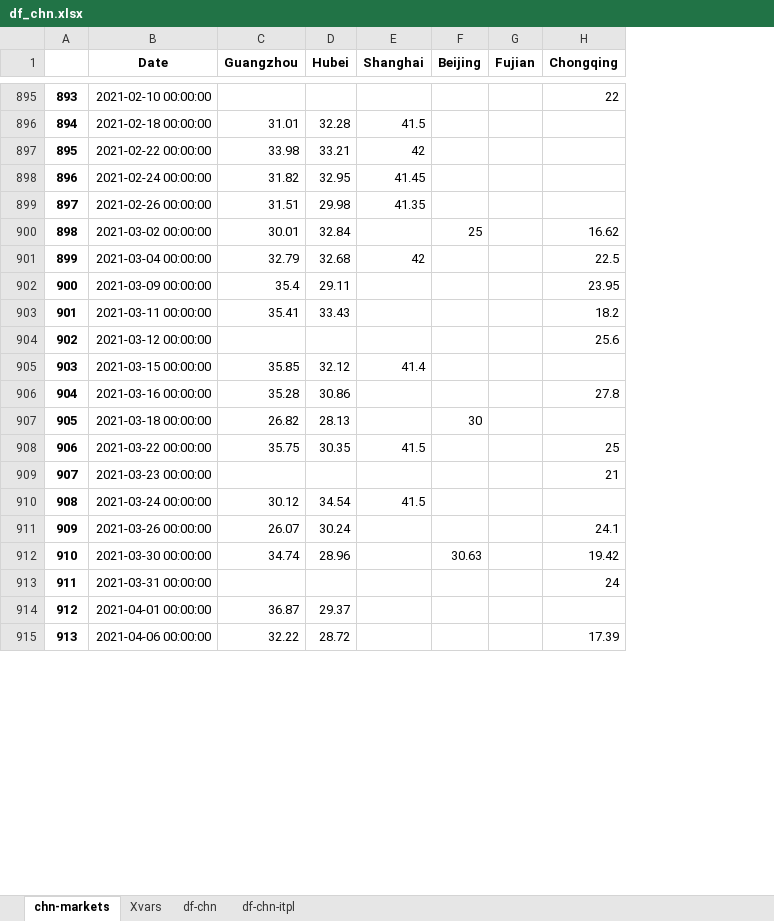
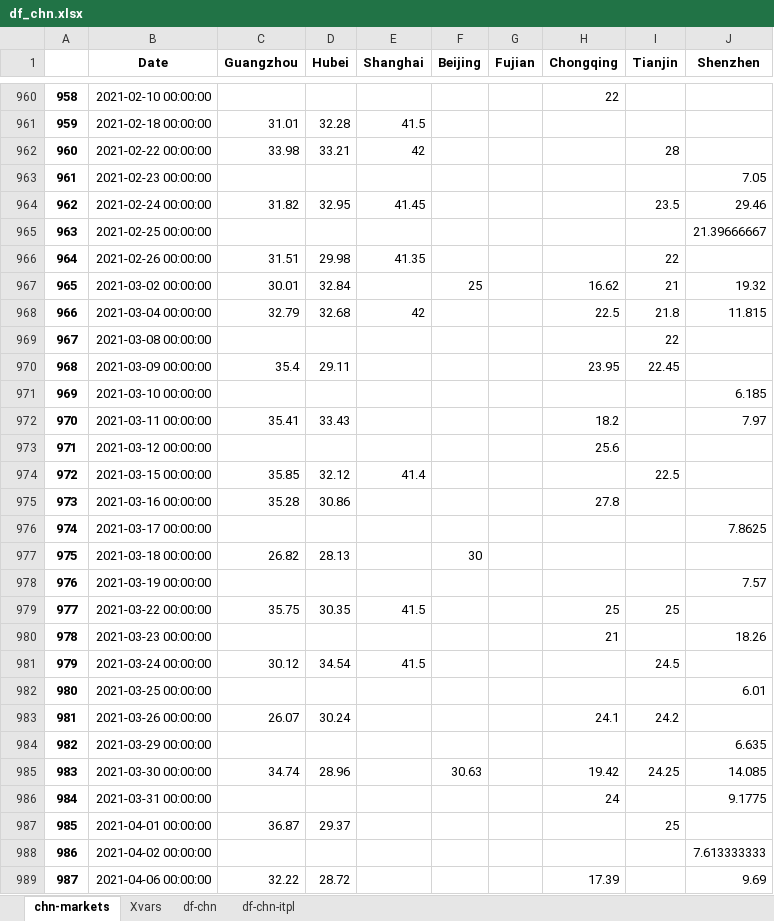
Before and after one commit to Xinyi-Lai/CCpred, an Excel workbook: data/df_chn.xlsx, sheet chn-markets, drawn as a sheet; only a part is shown, gaps mark what is left out; values as stored, in another font and other column widths than the file's, no borders; the diff covers the shown part only; the diff names each change by its address in the sheet, - before the commit and + after, or states it on an @@ line.

```diff
--- a/data/df_chn.xlsx (sheet chn-markets)
+++ b/data/df_chn.xlsx (sheet chn-markets)
+column I (Tianjin), row 962: 28; row 964: 23.5; rows 966-968: 22 | 21 | 21.8; row 970: 22.45; row 974: 22.5; rows 979-981: 25 |  | 24.5; row 983: 24.2; rows 985-987: 24.25 |  | 25
+column J (Shenzhen), row 964: 29.46; rows 967-968: 19.32 | 11.815; row 972: 7.97; row 980: 18.26; rows 985-986: 14.085 | 9.1775; row 989: 9.69
@@ column A renumbered from row 3 down @@
+row 963: 961 | 2021-02-23 00:00:00 |  |  |  |  |  |  |  | 7.05
+row 965: 963 | 2021-02-25 00:00:00 |  |  |  |  |  |  |  | 21.39666667
+row 969: 967 | 2021-03-08 00:00:00 |  |  |  |  |  |  | 22
+row 971: 969 | 2021-03-10 00:00:00 |  |  |  |  |  |  |  | 6.185
+row 976: 974 | 2021-03-17 00:00:00 |  |  |  |  |  |  |  | 7.8625
+row 978: 976 | 2021-03-19 00:00:00 |  |  |  |  |  |  |  | 7.57
+row 982: 980 | 2021-03-25 00:00:00 |  |  |  |  |  |  |  | 6.01
+row 984: 982 | 2021-03-29 00:00:00 |  |  |  |  |  |  |  | 6.635
+row 988: 986 | 2021-04-02 00:00:00 |  |  |  |  |  |  |  | 7.613333333
```
Also changed, not shown: 141 added rows elsewhere in this sheet, sheet df-chn-itpl, sheet df-chn, res/res.xlsx, res/res_EU_sg_report.xlsx, 30 other files.
